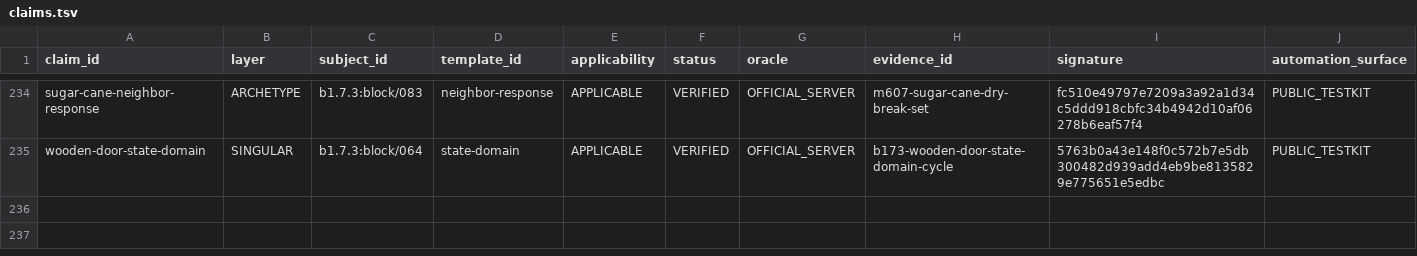
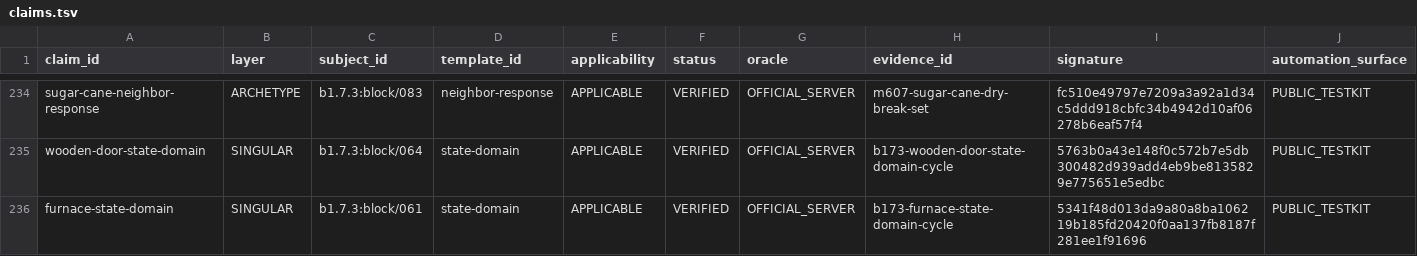
Before and after one commit to lucasrgt/Worldline, a TSV file: behavior/functional-census/b1.7.3/claims.tsv, drawn as a sheet; only a part is shown, gaps mark what is left out; the diff names each change by its address in the sheet, - before the commit and + after, or states it on an @@ line.

Commit message:
Promote official furnace state domain claim

```diff
--- a/behavior/functional-census/b1.7.3/claims.tsv
+++ b/behavior/functional-census/b1.7.3/claims.tsv
+row 236: furnace-state-domain | SINGULAR | b1.7.3:block/061 | state-domain | APPLICABLE | VERIFIED | OFFICIAL_SERVER | b173-furnace-state-domain-cycle | 5341f48d013da9a80a8ba106219b185fd20420f0aa137fb8187f281ee1f91696 | PUBLIC_TESTKIT
```
